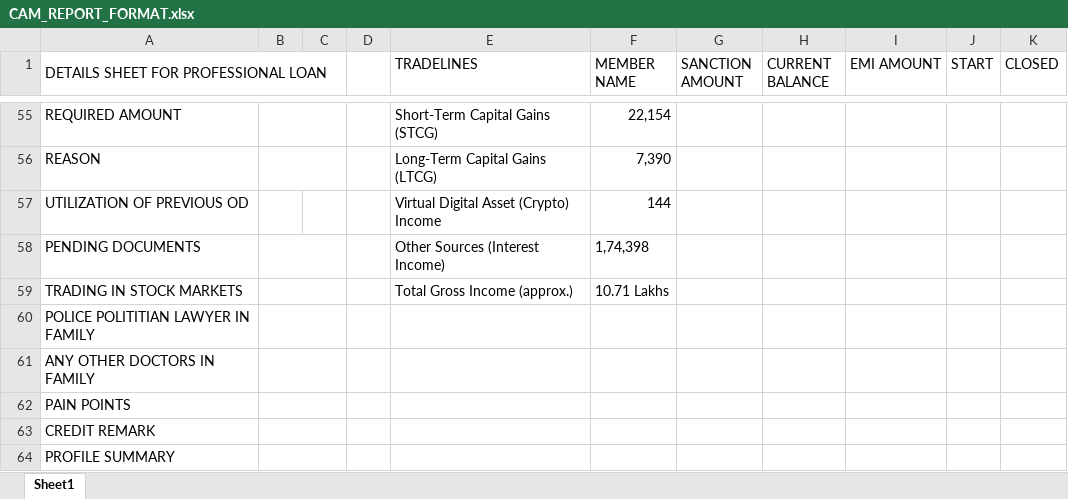
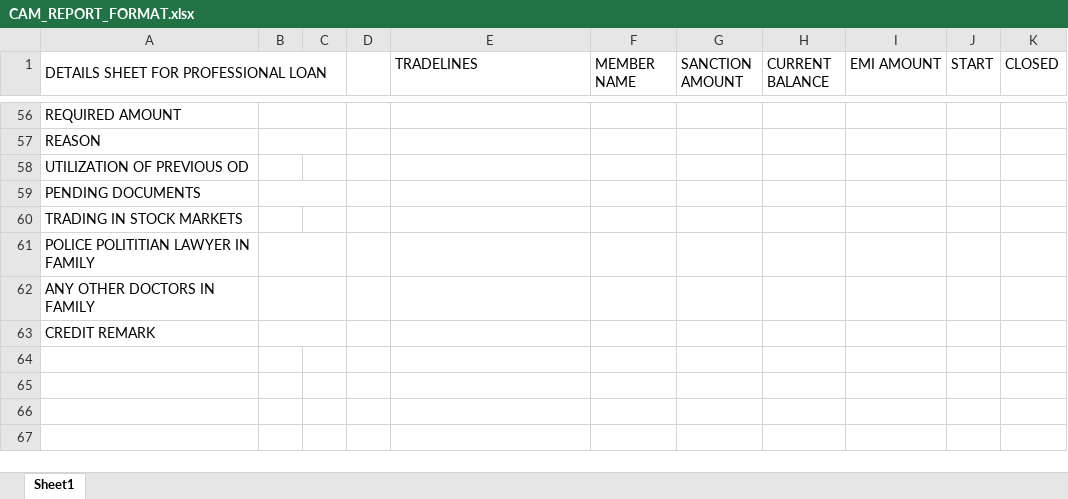
Before and after one commit to f2fintech-tech/f2-therapist-chatbot-frontend, an Excel workbook: attached_assets/CAM_format/CAM_REPORT_FORMAT.xlsx, sheet Sheet1, drawn as a sheet; only a part is shown, gaps mark what is left out; values as stored, in another font and other column widths than the file's, no cell formats; table styles not drawn; removed rows and columns are numbered as before the commit, all else as after; the diff covers the shown part only; the diff names each change by its address in the sheet, - before the commit and + after, or states it on an @@ line.

```diff
--- a/attached_assets/CAM_format/CAM_REPORT_FORMAT.xlsx (sheet Sheet1)
+++ b/attached_assets/CAM_format/CAM_REPORT_FORMAT.xlsx (sheet Sheet1)
-E56 (TRADELINES): Short-Term Capital Gains (STCG)
+E56 (TRADELINES): (empty)
-F56 (MEMBER NAME): 22,154
+F56 (MEMBER NAME): (empty)
-E57 (TRADELINES): Long-Term Capital Gains (LTCG)
+E57 (TRADELINES): (empty)
-F57 (MEMBER NAME): 7,390
+F57 (MEMBER NAME): (empty)
-E58 (TRADELINES): Virtual Digital Asset (Crypto) Income
+E58 (TRADELINES): (empty)
-F58 (MEMBER NAME): 144
+F58 (MEMBER NAME): (empty)
-E59 (TRADELINES): Other Sources (Interest Income)
+E59 (TRADELINES): (empty)
-F59 (MEMBER NAME): 1,74,398
+F59 (MEMBER NAME): (empty)
-B59:C59 merged
-E60 (TRADELINES): Total Gross Income (approx.)
+E60 (TRADELINES): (empty)
-F60 (MEMBER NAME): 10.71 Lakhs
+F60 (MEMBER NAME): (empty)
-row 62: PAIN POINTS
-row 64: PROFILE SUMMARY
```
Also changed, not shown: 7 added rows, 6 removed rows, 55 edited cells and merged cells elsewhere in this sheet, cell formats, 3 other files.
